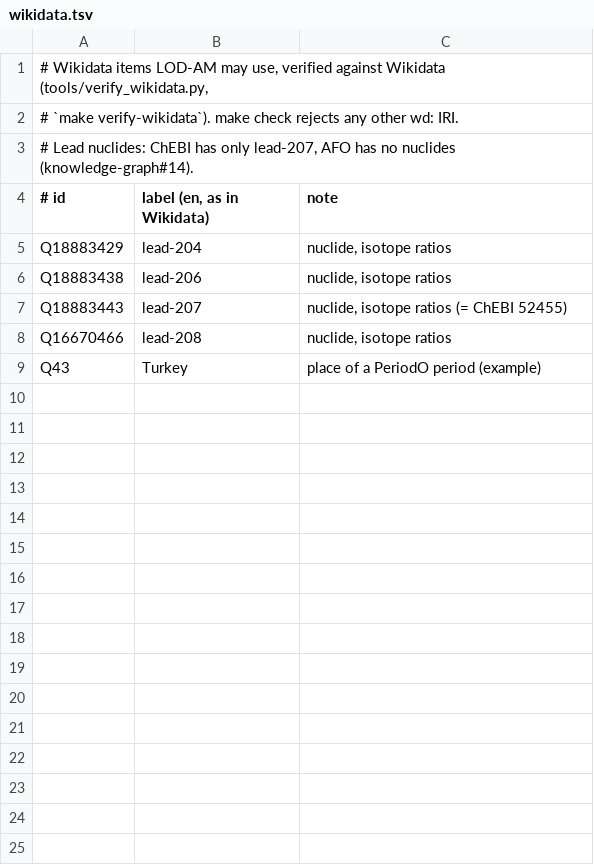
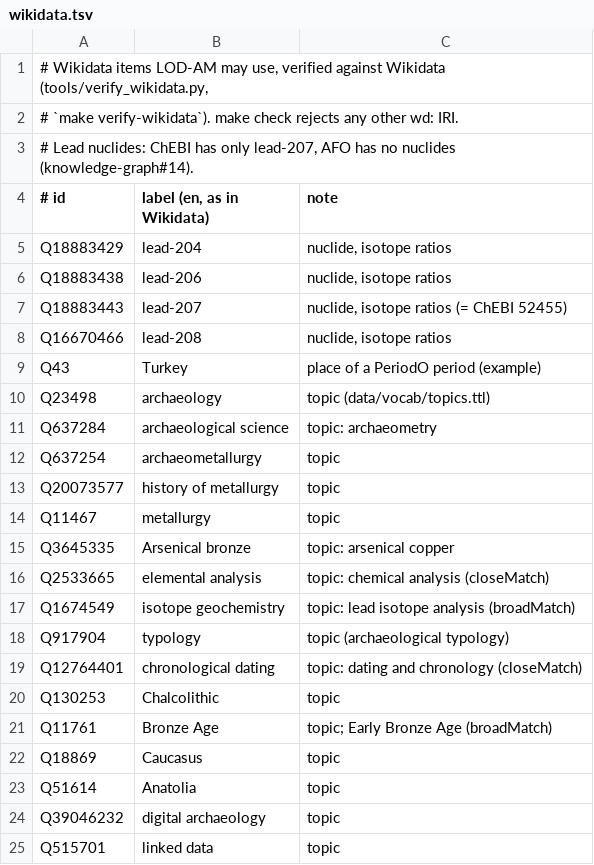
Before and after one commit to LOD-AM/website, a TSV file: data/vocab/wikidata.tsv, drawn as a sheet; only a part is shown; the diff covers the shown part only; the diff names each change by its address in the sheet, - before the commit and + after, or states it on an @@ line.

```diff
--- a/data/vocab/wikidata.tsv
+++ b/data/vocab/wikidata.tsv
+row 10: Q23498 | archaeology | topic (data/vocab/topics.ttl)
+row 11: Q637284 | archaeological science | topic: archaeometry
+row 12: Q637254 | archaeometallurgy | topic
+row 13: Q20073577 | history of metallurgy | topic
+row 14: Q11467 | metallurgy | topic
+row 15: Q3645335 | Arsenical bronze | topic: arsenical copper
+row 16: Q2533665 | elemental analysis | topic: chemical analysis (closeMatch)
+row 17: Q1674549 | isotope geochemistry | topic: lead isotope analysis (broadMatch)
+row 18: Q917904 | typology | topic (archaeological typology)
+row 19: Q12764401 | chronological dating | topic: dating and chronology (closeMatch)
+row 20: Q130253 | Chalcolithic | topic
+row 21: Q11761 | Bronze Age | topic; Early Bronze Age (broadMatch)
+row 22: Q18869 | Caucasus | topic
+row 23: Q51614 | Anatolia | topic
+row 24: Q39046232 | digital archaeology | topic
+row 25: Q515701 | linked data | topic
```
Also changed, not shown: 16 added rows elsewhere in this file, 18 other files.
